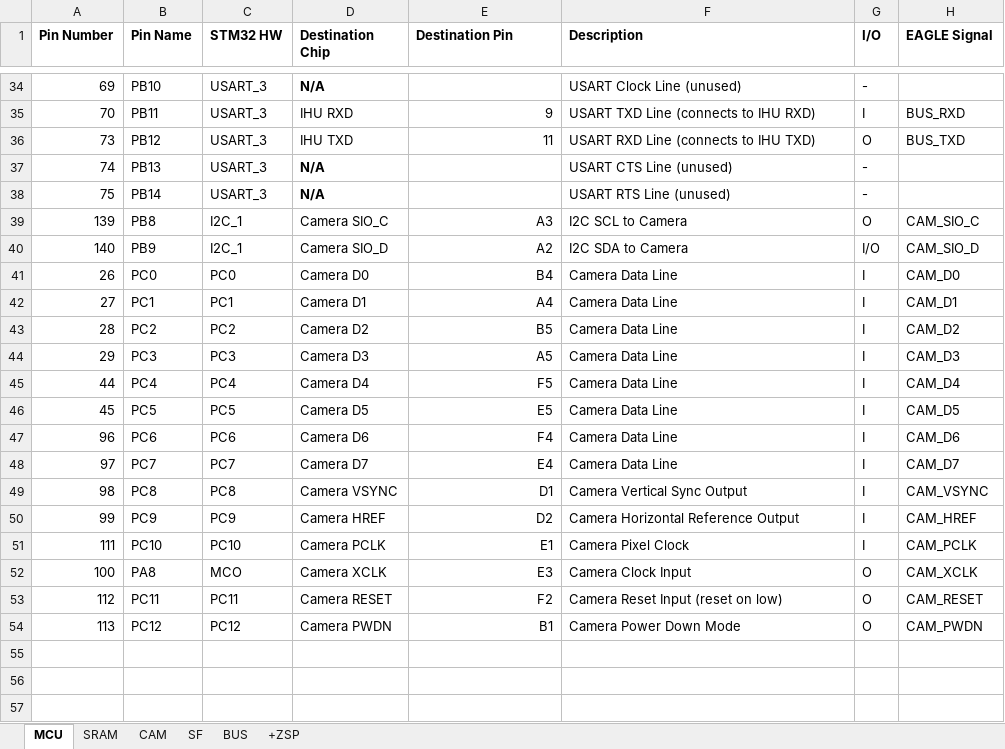
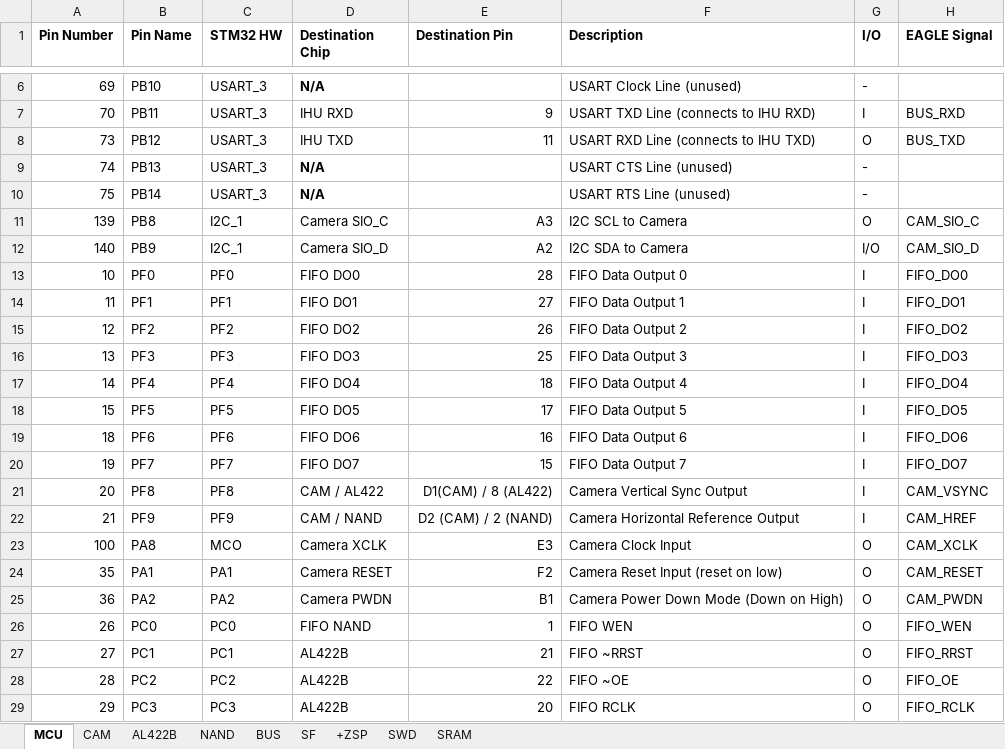
Before and after one commit to mitchd/vt-fox-1, an Excel workbook: pin_descriptions/pin_assignments.xlsx, sheet MCU, drawn as a sheet; only a part is shown, gaps mark what is left out; values as stored, in another font and other column widths than the file's, no borders; removed rows and columns are numbered as before the commit, all else as after; the diff covers the shown part only; the diff names each change by its address in the sheet, - before the commit and + after, or states it on an @@ line.

Commit message:
Working some more on the camera I2C control code
-MD

```diff
--- a/pin_descriptions/pin_assignments.xlsx (sheet MCU)
+++ b/pin_descriptions/pin_assignments.xlsx (sheet MCU)
+sheet tab: AL422B
+sheet tab: NAND
+sheet tab: SWD
@@ sheet tab order changed: MCU | CAM | AL422B | NAND | BUS | SF | +ZSP | SWD | SRAM @@
-row 41: 26 | PC0 | PC0 | Camera D0 | B4 | Camera Data Line | I | CAM_D0
-row 42: 27 | PC1 | PC1 | Camera D1 | A4 | Camera Data Line | I | CAM_D1
-row 43: 28 | PC2 | PC2 | Camera D2 | B5 | Camera Data Line | I | CAM_D2
-row 44: 29 | PC3 | PC3 | Camera D3 | A5 | Camera Data Line | I | CAM_D3
-row 45: 44 | PC4 | PC4 | Camera D4 | F5 | Camera Data Line | I | CAM_D4
-row 46: 45 | PC5 | PC5 | Camera D5 | E5 | Camera Data Line | I | CAM_D5
-row 47: 96 | PC6 | PC6 | Camera D6 | F4 | Camera Data Line | I | CAM_D6
-row 48: 97 | PC7 | PC7 | Camera D7 | E4 | Camera Data Line | I | CAM_D7
-row 49: 98 | PC8 | PC8 | Camera VSYNC | D1 | Camera Vertical Sync Output | I | CAM_VSYNC
-row 50: 99 | PC9 | PC9 | Camera HREF | D2 | Camera Horizontal Reference Output | I | CAM_HREF
-row 51: 111 | PC10 | PC10 | Camera PCLK | E1 | Camera Pixel Clock | I | CAM_PCLK
+row 13: 10 | PF0 | PF0 | FIFO DO0 | 28 | FIFO Data Output 0 | I | FIFO_DO0
+row 14: 11 | PF1 | PF1 | FIFO DO1 | 27 | FIFO Data Output 1 | I | FIFO_DO1
+row 15: 12 | PF2 | PF2 | FIFO DO2 | 26 | FIFO Data Output 2 | I | FIFO_DO2
+row 16: 13 | PF3 | PF3 | FIFO DO3 | 25 | FIFO Data Output 3 | I | FIFO_DO3
+row 17: 14 | PF4 | PF4 | FIFO DO4 | 18 | FIFO Data Output 4 | I | FIFO_DO4
+row 18: 15 | PF5 | PF5 | FIFO DO5 | 17 | FIFO Data Output 5 | I | FIFO_DO5
+row 19: 18 | PF6 | PF6 | FIFO DO6 | 16 | FIFO Data Output 6 | I | FIFO_DO6
+row 20: 19 | PF7 | PF7 | FIFO DO7 | 15 | FIFO Data Output 7 | I | FIFO_DO7
+row 21: 20 | PF8 | PF8 | CAM / AL422 | D1(CAM) / 8 (AL422) | Camera Vertical Sync Output | I | CAM_VSYNC
+row 22: 21 | PF9 | PF9 | CAM / NAND | D2 (CAM) / 2 (NAND) | Camera Horizontal Reference Output | I | CAM_HREF
-A24 (Pin Number): 112
+A24 (Pin Number): 35
-B24 (Pin Name): PC11
+B24 (Pin Name): PA1
-C24 (STM32 HW): PC11
+C24 (STM32 HW): PA1
-A25 (Pin Number): 113
+A25 (Pin Number): 36
-B25 (Pin Name): PC12
+B25 (Pin Name): PA2
-C25 (STM32 HW): PC12
+C25 (STM32 HW): PA2
-F25 (Description): Camera Power Down Mode
+F25 (Description): Camera Power Down Mode (Down on High)
+row 26: 26 | PC0 | PC0 | FIFO NAND | 1 | FIFO WEN | O | FIFO_WEN
+row 27: 27 | PC1 | PC1 | AL422B | 21 | FIFO ~RRST | O | FIFO_RRST
+row 28: 28 | PC2 | PC2 | AL422B | 22 | FIFO ~OE | O | FIFO_OE
+row 29: 29 | PC3 | PC3 | AL422B | 20 | FIFO RCLK | O | FIFO_RCLK
```
Also changed, not shown: 26 added rows and 28 removed rows elsewhere in this sheet, sheet CAM, 8 other files.
